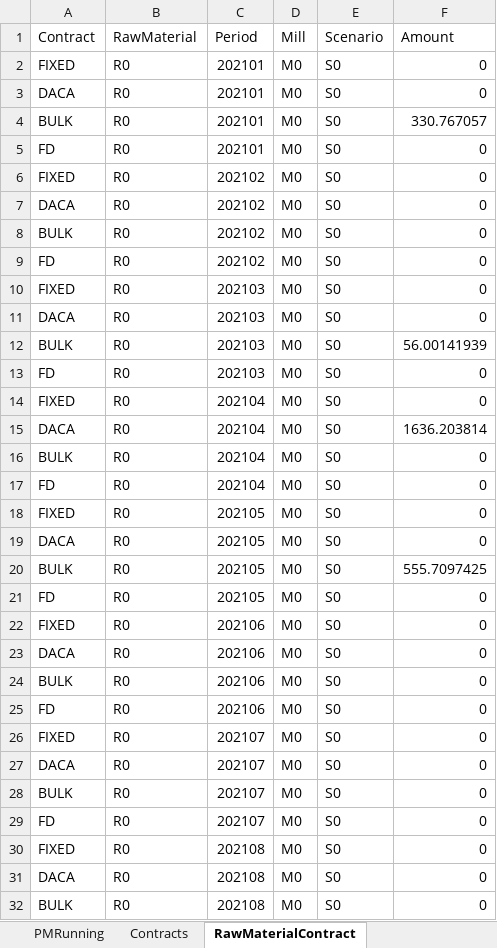
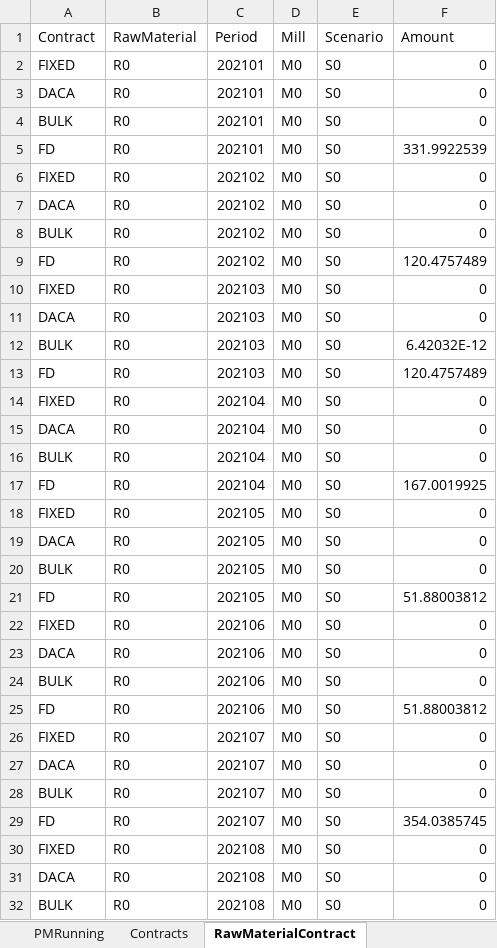
Before and after one commit to th28/thesis, an Excel workbook: results.xlsx, sheet RawMaterialContract, drawn as a sheet; only a part is shown; values as stored, in another font and other column widths than the file's, no borders; the diff covers the shown part only; the diff names each change by its address in the sheet, - before the commit and + after, or states it on an @@ line.

```diff
--- a/results.xlsx (sheet RawMaterialContract)
+++ b/results.xlsx (sheet RawMaterialContract)
-F4 (Amount): 330.767057
+F4 (Amount): 0
-F5 (Amount): 0
+F5 (Amount): 331.9922539
-F9 (Amount): 0
+F9 (Amount): 120.4757489
-F12 (Amount): 56.00141939
+F12 (Amount): 6.42032E-12
-F13 (Amount): 0
+F13 (Amount): 120.4757489
-F15 (Amount): 1636.203814
+F15 (Amount): 0
-F17 (Amount): 0
+F17 (Amount): 167.0019925
-F20 (Amount): 555.7097425
+F20 (Amount): 0
-F21 (Amount): 0
+F21 (Amount): 51.88003812
-F25 (Amount): 0
+F25 (Amount): 51.88003812
-F29 (Amount): 0
+F29 (Amount): 354.0385745
```
Also changed, not shown: 3 edited cells elsewhere in this sheet, sheet Contracts, sheet RawMaterialPrices, sheet Production, sheet RawMaterialInventory, sheet Inventory, other sheet tabs, 2 other files.
